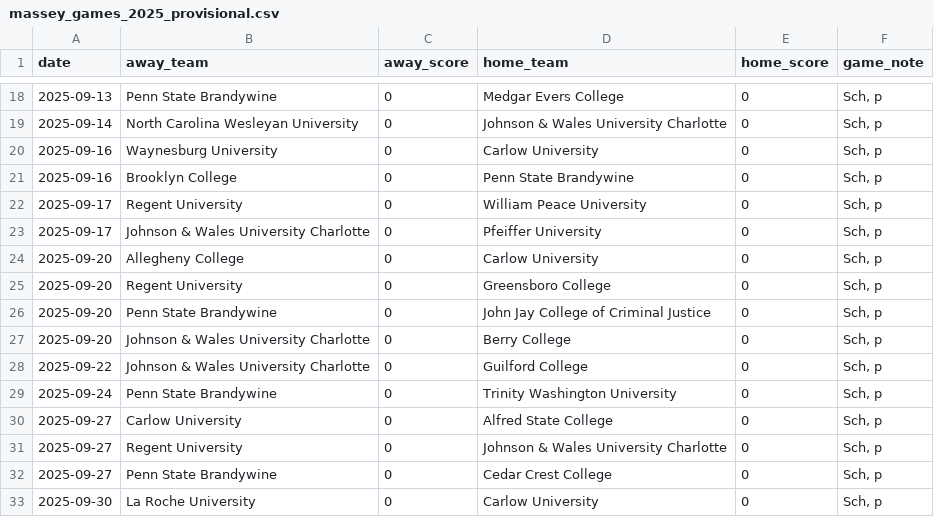
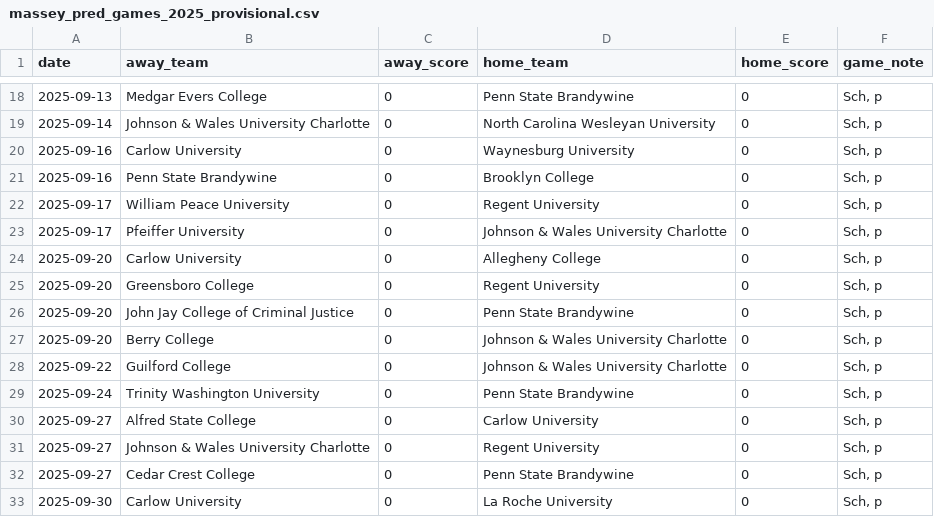
Before and after one commit to kevin-puorro/d3_wsoc_npi_calculator, a CSV file: data/2025/massey_pred_games_2025_provisional.csv (was data/2025/massey_games_2025_provisional.csv), drawn as a sheet; only a part is shown, gaps mark what is left out; the diff covers the shown part only.

```diff
--- a/data/2025/massey_games_2025_provisional.csv
+++ b/data/2025/massey_pred_games_2025_provisional.csv
@@ -18,16 +18,16 @@ date,away_team,away_score,home_team,home_score,game_note
-2025-09-13,Penn State Brandywine,0,Medgar Evers College,0,"Sch, p"
-2025-09-14,North Carolina Wesleyan University,0,Johnson & Wales University Charlotte,0,"Sch, p"
-2025-09-16,Waynesburg University,0,Carlow University,0,"Sch, p"
-2025-09-16,Brooklyn College,0,Penn State Brandywine,0,"Sch, p"
-2025-09-17,Regent University,0,William Peace University,0,"Sch, p"
-2025-09-17,Johnson & Wales University Charlotte,0,Pfeiffer University,0,"Sch, p"
-2025-09-20,Allegheny College,0,Carlow University,0,"Sch, p"
-2025-09-20,Regent University,0,Greensboro College,0,"Sch, p"
-2025-09-20,Penn State Brandywine,0,John Jay College of Criminal Justice,0,"Sch, p"
-2025-09-20,Johnson & Wales University Charlotte,0,Berry College,0,"Sch, p"
-2025-09-22,Johnson & Wales University Charlotte,0,Guilford College,0,"Sch, p"
-2025-09-24,Penn State Brandywine,0,Trinity Washington University,0,"Sch, p"
-2025-09-27,Carlow University,0,Alfred State College,0,"Sch, p"
-2025-09-27,Regent University,0,Johnson & Wales University Charlotte,0,"Sch, p"
-2025-09-27,Penn State Brandywine,0,Cedar Crest College,0,"Sch, p"
-2025-09-30,La Roche University,0,Carlow University,0,"Sch, p"
+2025-09-13,Medgar Evers College,0,Penn State Brandywine,0,"Sch, p"
+2025-09-14,Johnson & Wales University Charlotte,0,North Carolina Wesleyan University,0,"Sch, p"
+2025-09-16,Carlow University,0,Waynesburg University,0,"Sch, p"
+2025-09-16,Penn State Brandywine,0,Brooklyn College,0,"Sch, p"
+2025-09-17,William Peace University,0,Regent University,0,"Sch, p"
+2025-09-17,Pfeiffer University,0,Johnson & Wales University Charlotte,0,"Sch, p"
+2025-09-20,Carlow University,0,Allegheny College,0,"Sch, p"
+2025-09-20,Greensboro College,0,Regent University,0,"Sch, p"
+2025-09-20,John Jay College of Criminal Justice,0,Penn State Brandywine,0,"Sch, p"
+2025-09-20,Berry College,0,Johnson & Wales University Charlotte,0,"Sch, p"
+2025-09-22,Guilford College,0,Johnson & Wales University Charlotte,0,"Sch, p"
+2025-09-24,Trinity Washington University,0,Penn State Brandywine,0,"Sch, p"
+2025-09-27,Alfred State College,0,Carlow University,0,"Sch, p"
+2025-09-27,Johnson & Wales University Charlotte,0,Regent University,0,"Sch, p"
+2025-09-27,Cedar Crest College,0,Penn State Brandywine,0,"Sch, p"
+2025-09-30,Carlow University,0,La Roche University,0,"Sch, p"
```
Also changed, not shown: 86 edited cells elsewhere in this file, data/2025/massey_games_2025.csv, data/2025/massey_pred_games_2025_excluded.csv, 12 other files.
